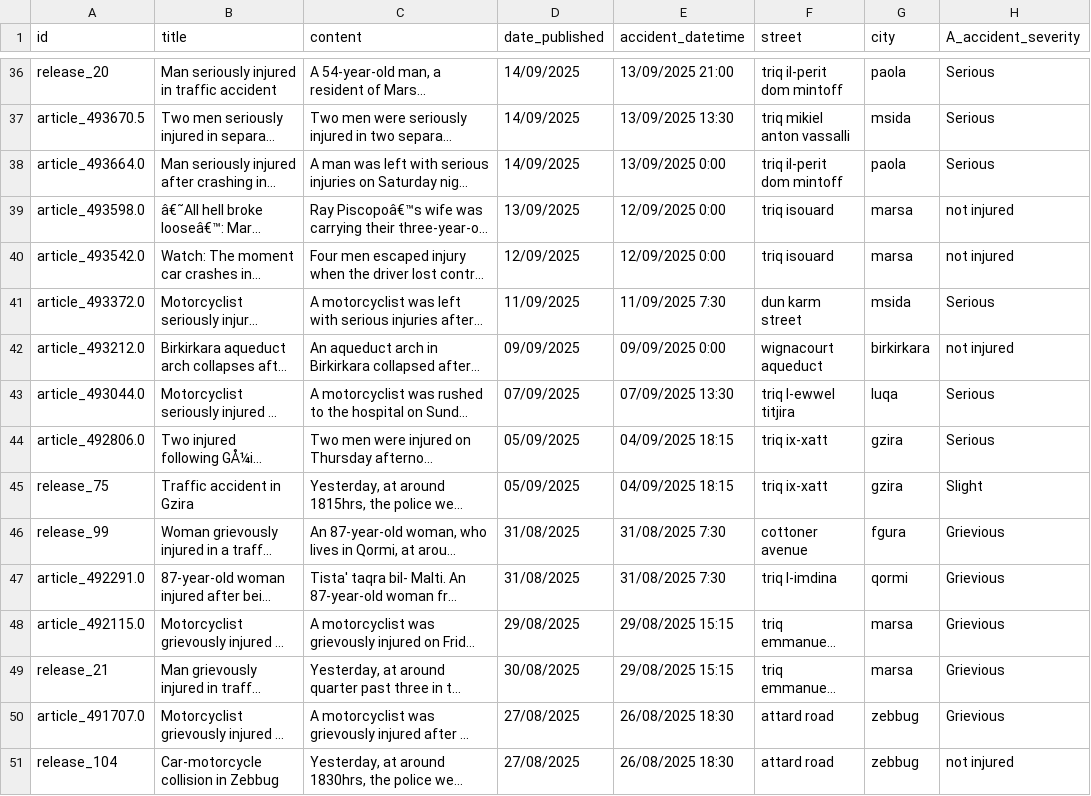
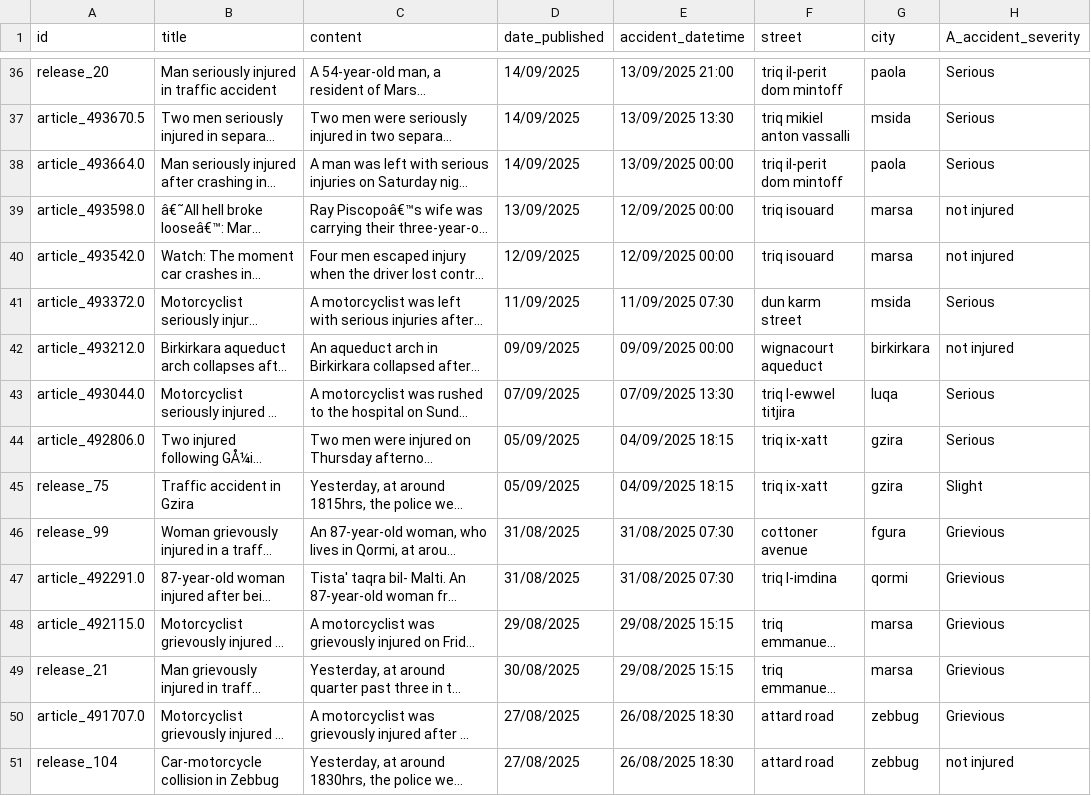
Before and after one commit to michael-vella/ics5110-assignment, a CSV file: data/staging/deduplication/duplicates_manual_audit.csv, drawn as a sheet; only a part is shown, gaps mark what is left out; long unchanged cells end in …; the diff covers the shown part only; the diff names each change by its address in the sheet, - before the commit and + after, or states it on an @@ line.

```diff
--- a/data/staging/deduplication/duplicates_manual_audit.csv
+++ b/data/staging/deduplication/duplicates_manual_audit.csv
-E38 (accident_datetime): 13/09/2025 0:00
+E38 (accident_datetime): 13/09/2025 00:00
-E39:E40 (accident_datetime): 12/09/2025 0:00
+E39:E40 (accident_datetime): 12/09/2025 00:00
-E41 (accident_datetime): 11/09/2025 7:30
+E41 (accident_datetime): 11/09/2025 07:30
-E42 (accident_datetime): 09/09/2025 0:00
+E42 (accident_datetime): 09/09/2025 00:00
-E46:E47 (accident_datetime): 31/08/2025 7:30
+E46:E47 (accident_datetime): 31/08/2025 07:30
```
Also changed, not shown: 117 edited cells elsewhere in this file, 1 other file.
